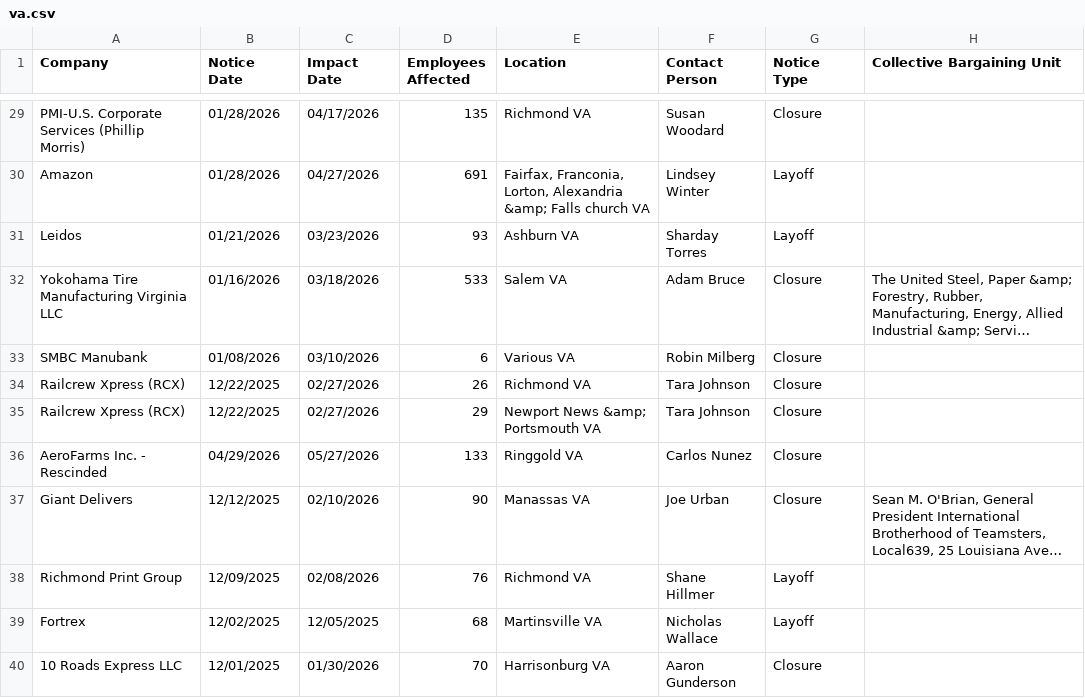
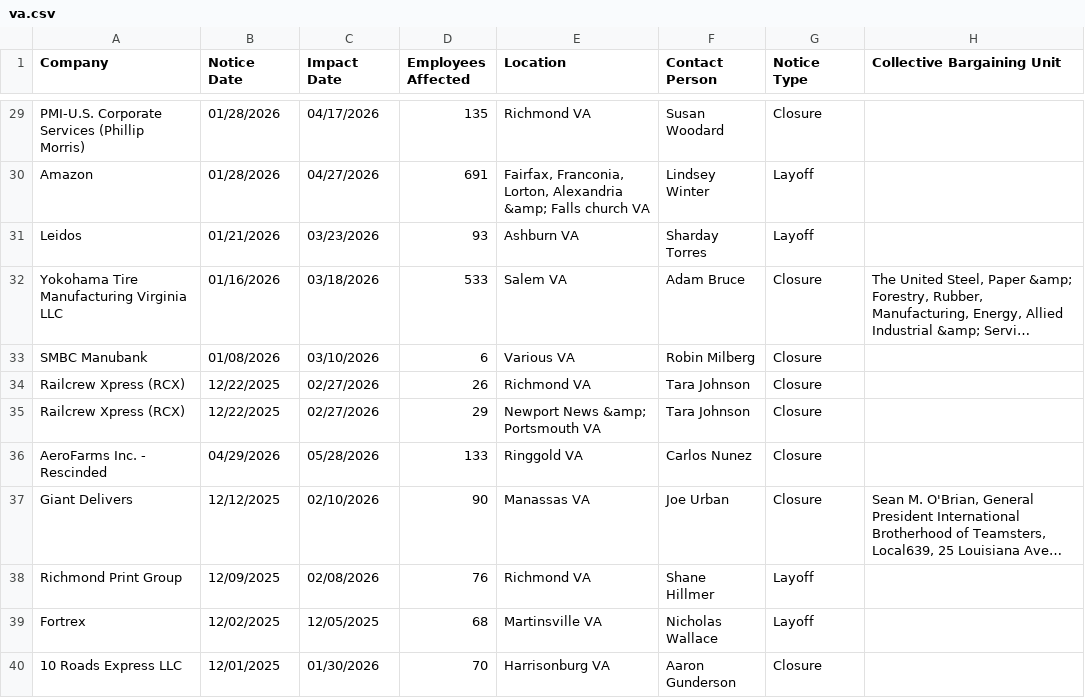
Before and after one commit to FTS-IE/github-actions-tut, a CSV file: data/va.csv, drawn as a sheet; only a part is shown, gaps mark what is left out; long unchanged cells end in …; the diff names each change by its address in the sheet, - before the commit and + after, or states it on an @@ line.

```diff
--- a/data/va.csv
+++ b/data/va.csv
-C36 (Impact Date): 05/27/2026
+C36 (Impact Date): 05/28/2026
```
Also changed, not shown: data/de.csv, data/ks.csv, 7 other files.
